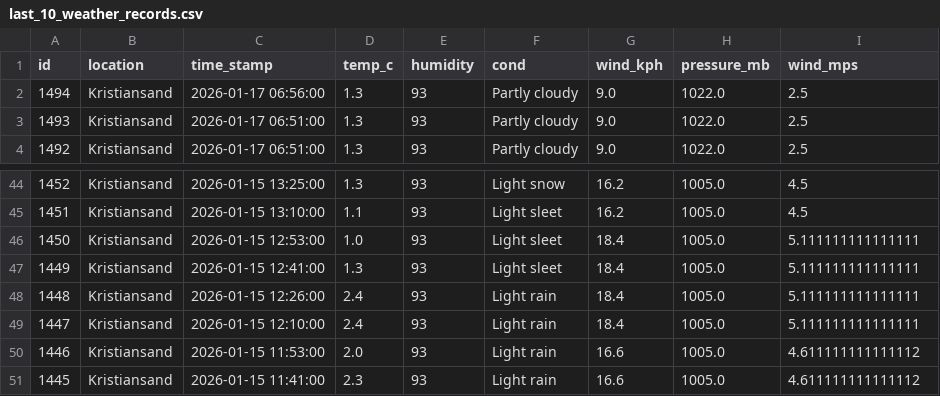
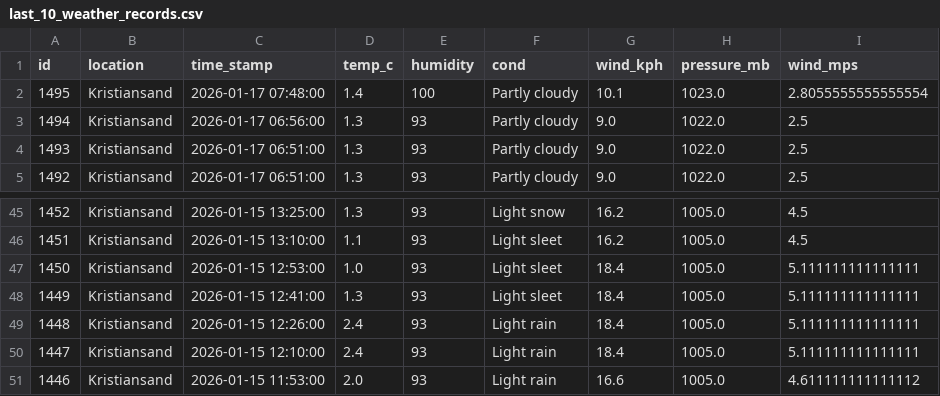
Before and after one commit to Frank-Ellingsen/krs_weather_report, a CSV file: docs/last_10_weather_records.csv, drawn as a sheet; only a part is shown, gaps mark what is left out; removed rows and columns are numbered as before the commit, all else as after; the diff names each change by its address in the sheet, - before the commit and + after, or states it on an @@ line.

```diff
--- a/docs/last_10_weather_records.csv
+++ b/docs/last_10_weather_records.csv
+row 2: 1495 | Kristiansand | 2026-01-17 07:48:00 | 1.4 | 100 | Partly cloudy | 10.1 | 1023.0 | 2.8055555555555554
-row 51: 1445 | Kristiansand | 2026-01-15 11:41:00 | 2.3 | 93 | Light rain | 16.6 | 1005.0 | 4.611111111111112
```
Also changed, not shown: 2 other files.
